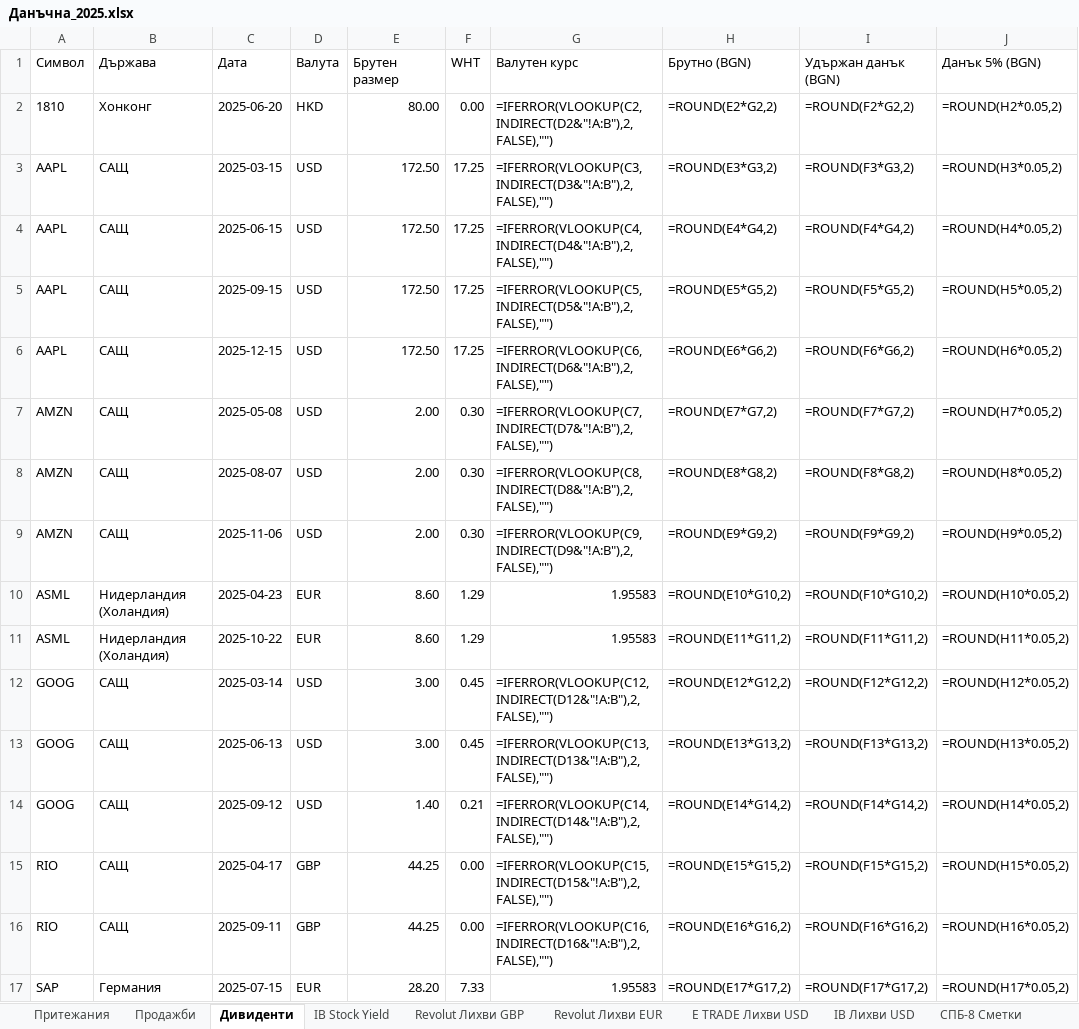
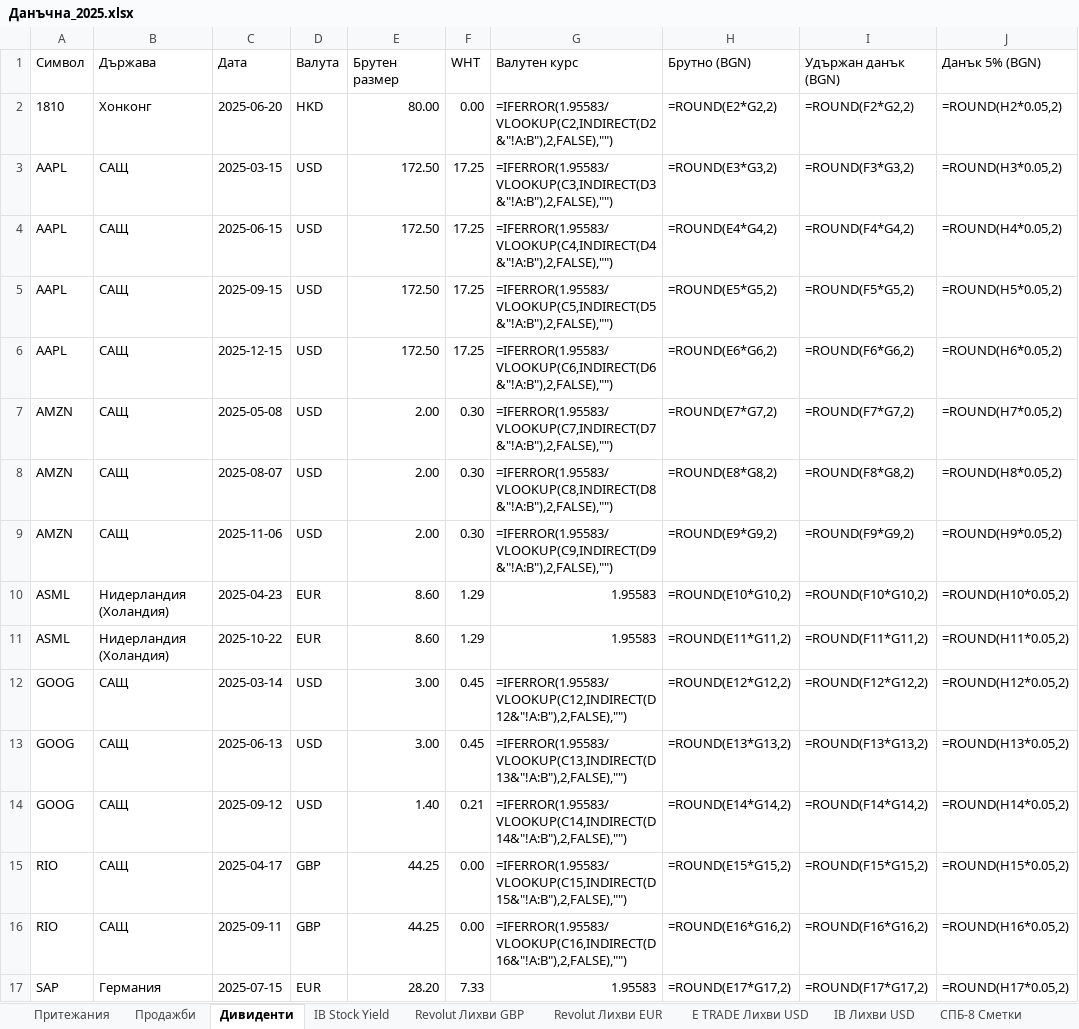
Before and after one commit to vtrifonov/bulgarian-tax-declaration, an Excel workbook: samples/Данъчна_2025.xlsx, sheet Дивиденти, drawn as a sheet; only a part is shown; values as stored, in another font and other column widths than the file's, no borders; formulas without a stored value are shown as written; the diff names each change by its address in the sheet, - before the commit and + after, or states it on an @@ line.

```diff
--- a/samples/Данъчна_2025.xlsx (sheet Дивиденти)
+++ b/samples/Данъчна_2025.xlsx (sheet Дивиденти)
-G2 (Валутен курс): =IFERROR(VLOOKUP(C2,INDIRECT(D2&"!A:B"),2,FALSE),"")
+G2 (Валутен курс): =IFERROR(1.95583/VLOOKUP(C2,INDIRECT(D2&"!A:B"),2,FALSE),"")
-G3 (Валутен курс): =IFERROR(VLOOKUP(C3,INDIRECT(D3&"!A:B"),2,FALSE),"")
+G3 (Валутен курс): =IFERROR(1.95583/VLOOKUP(C3,INDIRECT(D3&"!A:B"),2,FALSE),"")
-G4 (Валутен курс): =IFERROR(VLOOKUP(C4,INDIRECT(D4&"!A:B"),2,FALSE),"")
+G4 (Валутен курс): =IFERROR(1.95583/VLOOKUP(C4,INDIRECT(D4&"!A:B"),2,FALSE),"")
-G5 (Валутен курс): =IFERROR(VLOOKUP(C5,INDIRECT(D5&"!A:B"),2,FALSE),"")
+G5 (Валутен курс): =IFERROR(1.95583/VLOOKUP(C5,INDIRECT(D5&"!A:B"),2,FALSE),"")
-G6 (Валутен курс): =IFERROR(VLOOKUP(C6,INDIRECT(D6&"!A:B"),2,FALSE),"")
+G6 (Валутен курс): =IFERROR(1.95583/VLOOKUP(C6,INDIRECT(D6&"!A:B"),2,FALSE),"")
-G7 (Валутен курс): =IFERROR(VLOOKUP(C7,INDIRECT(D7&"!A:B"),2,FALSE),"")
+G7 (Валутен курс): =IFERROR(1.95583/VLOOKUP(C7,INDIRECT(D7&"!A:B"),2,FALSE),"")
-G8 (Валутен курс): =IFERROR(VLOOKUP(C8,INDIRECT(D8&"!A:B"),2,FALSE),"")
+G8 (Валутен курс): =IFERROR(1.95583/VLOOKUP(C8,INDIRECT(D8&"!A:B"),2,FALSE),"")
-G9 (Валутен курс): =IFERROR(VLOOKUP(C9,INDIRECT(D9&"!A:B"),2,FALSE),"")
+G9 (Валутен курс): =IFERROR(1.95583/VLOOKUP(C9,INDIRECT(D9&"!A:B"),2,FALSE),"")
-G12 (Валутен курс): =IFERROR(VLOOKUP(C12,INDIRECT(D12&"!A:B"),2,FALSE),"")
+G12 (Валутен курс): =IFERROR(1.95583/VLOOKUP(C12,INDIRECT(D12&"!A:B"),2,FALSE),"")
-G13 (Валутен курс): =IFERROR(VLOOKUP(C13,INDIRECT(D13&"!A:B"),2,FALSE),"")
+G13 (Валутен курс): =IFERROR(1.95583/VLOOKUP(C13,INDIRECT(D13&"!A:B"),2,FALSE),"")
-G14 (Валутен курс): =IFERROR(VLOOKUP(C14,INDIRECT(D14&"!A:B"),2,FALSE),"")
+G14 (Валутен курс): =IFERROR(1.95583/VLOOKUP(C14,INDIRECT(D14&"!A:B"),2,FALSE),"")
-G15 (Валутен курс): =IFERROR(VLOOKUP(C15,INDIRECT(D15&"!A:B"),2,FALSE),"")
+G15 (Валутен курс): =IFERROR(1.95583/VLOOKUP(C15,INDIRECT(D15&"!A:B"),2,FALSE),"")
-G16 (Валутен курс): =IFERROR(VLOOKUP(C16,INDIRECT(D16&"!A:B"),2,FALSE),"")
+G16 (Валутен курс): =IFERROR(1.95583/VLOOKUP(C16,INDIRECT(D16&"!A:B"),2,FALSE),"")
```
Also changed, not shown: sheet HKD, sheet USD, sheet GBP, sheet Revolut Лихви GBP, sheet Притежания, sheet IB Лихви USD, 4 more sheets, 29 other files.
